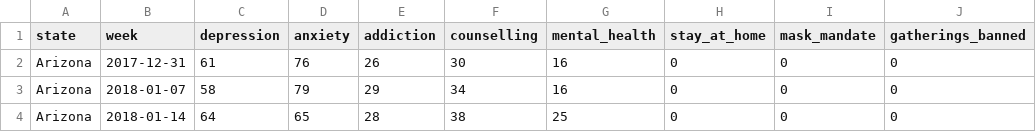
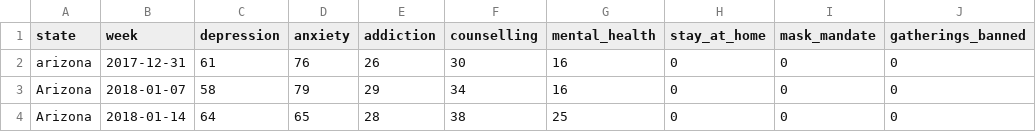
Before and after one commit to MakenaJones/mental_health_searches, a CSV file: data/WEEKS ARIZONA - WEEKAZ.csv, drawn as a sheet; only a part is shown; the diff names each change by its address in the sheet, - before the commit and + after, or states it on an @@ line.

Commit message:
arizona.csv
wak name to arizona

```diff
--- a/data/WEEKS ARIZONA - WEEKAZ.csv
+++ b/data/WEEKS ARIZONA - WEEKAZ.csv
-A2 (state): Arizona
+A2 (state): arizona
```
